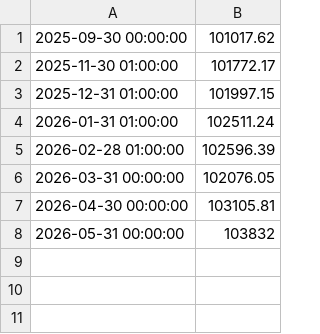
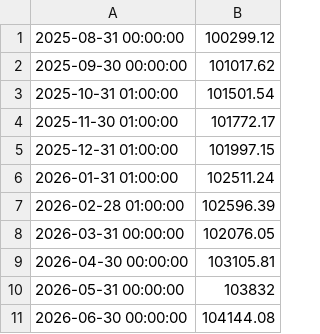
Before and after one commit to Suiram67/Stork_Scraper_4M, a CSV file: Scraper_2.csv, drawn as a sheet.

```diff
--- a/Scraper_2.csv
+++ b/Scraper_2.csv
@@ -1,2 +1,4 @@
+2025-08-31 00:00:00;100299.12
 2025-09-30 00:00:00;101017.62
+2025-10-31 01:00:00;101501.54
 2025-11-30 01:00:00;101772.17
@@ -8 +10,2 @@
 2026-05-31 00:00:00;103832
+2026-06-30 00:00:00;104144.08
```
